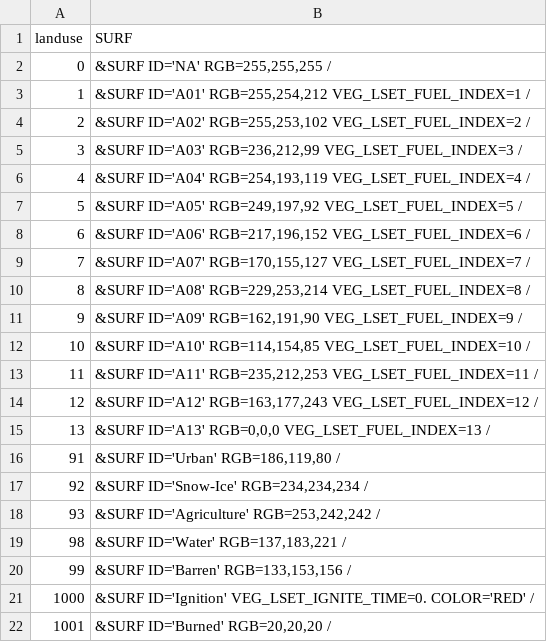
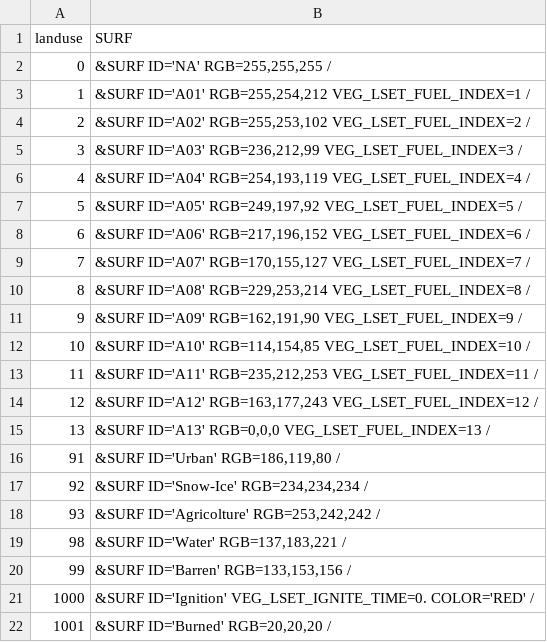
Before and after one commit to firetools/qgis2fds, a CSV file: assets/cases/chimney_tops_2/QGIS/sheets/Landfire.gov_F13.csv (was assets/landuse_types/Landfire F13 landuse type.csv), drawn as a sheet.

Commit message:
Reorganize tests and cases

```diff
--- a/assets/landuse_types/Landfire F13 landuse type.csv
+++ b/assets/cases/chimney_tops_2/QGIS/sheets/Landfire.gov_F13.csv
@@ -17,3 +17,3 @@ landuse,SURF
 92,"&SURF ID='Snow-Ice' RGB=234,234,234 /"
-93,"&SURF ID='Agriculture' RGB=253,242,242 /"
+93,"&SURF ID='Agricolture' RGB=253,242,242 /"
 98,"&SURF ID='Water' RGB=137,183,221 /"
```
Also changed, not shown: 51 other files.
